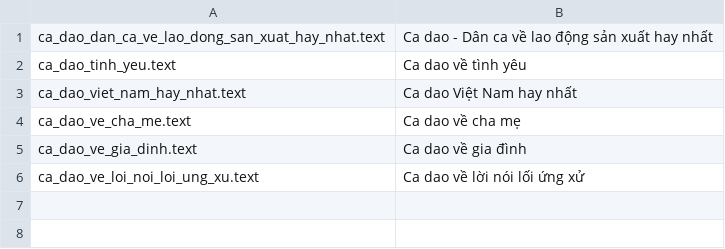
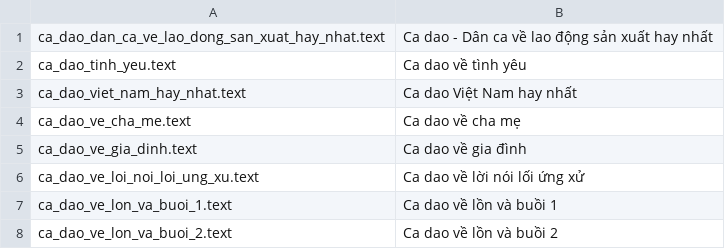
Before and after one commit to dangduycuong/flutter_literary, a CSV file: flutter_literary/resources/folk_verses/folk_verses_file.csv, drawn as a sheet; the diff names each change by its address in the sheet, - before the commit and + after, or states it on an @@ line.

```diff
--- a/flutter_literary/resources/folk_verses/folk_verses_file.csv
+++ b/flutter_literary/resources/folk_verses/folk_verses_file.csv
+row 7: ca_dao_ve_lon_va_buoi_1.text | Ca dao về lồn và buồi 1
+row 8: ca_dao_ve_lon_va_buoi_2.text | Ca dao về lồn và buồi 2
```
Also changed, not shown: flutter_literary/resources/proverb/proverb_file.csv, 32 other files.
